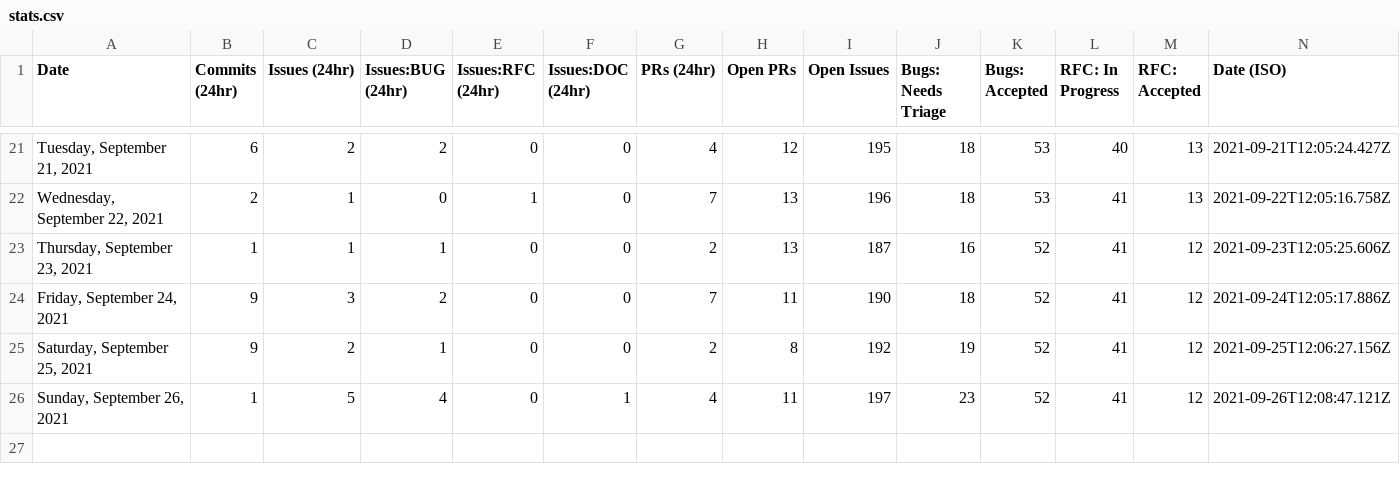
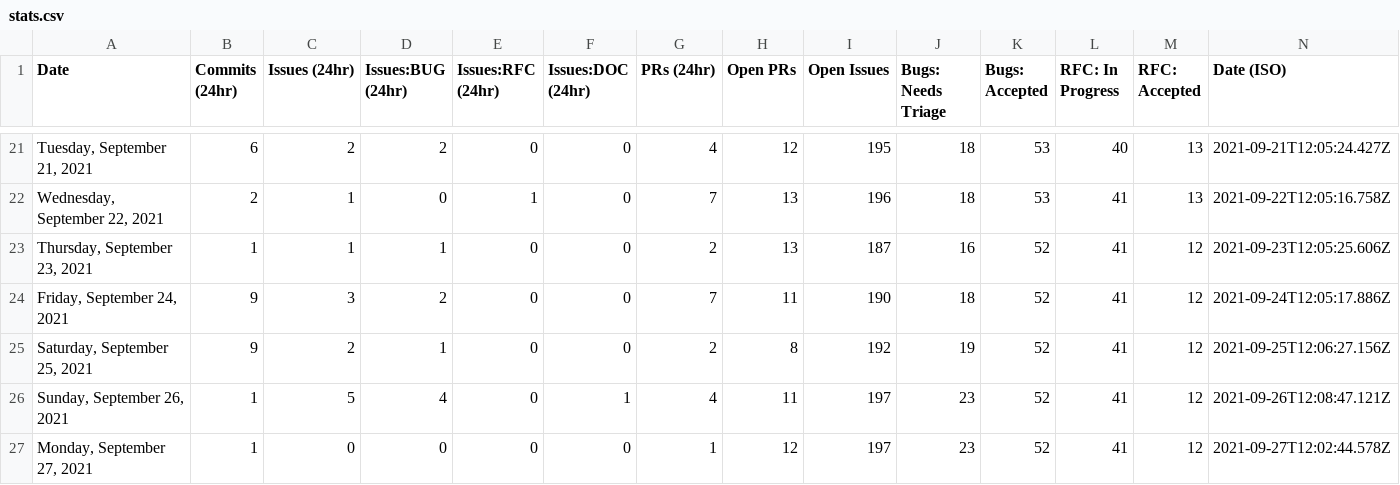
Before and after one commit to withastro/astro, a CSV file: scripts/stats/stats.csv, drawn as a sheet; only a part is shown, gaps mark what is left out.

```diff
--- a/scripts/stats/stats.csv
+++ b/scripts/stats/stats.csv
@@ -26 +26,2 @@ Date,Commits (24hr),Issues (24hr),Issues:BUG (24hr),Issues:RFC (24hr),Issues:DOC
 "Sunday, September 26, 2021",1,5,4,0,1,4,11,197,23,52,41,12,"2021-09-26T12:08:47.121Z"
+"Monday, September 27, 2021",1,0,0,0,0,1,12,197,23,52,41,12,"2021-09-27T12:02:44.578Z"
```
